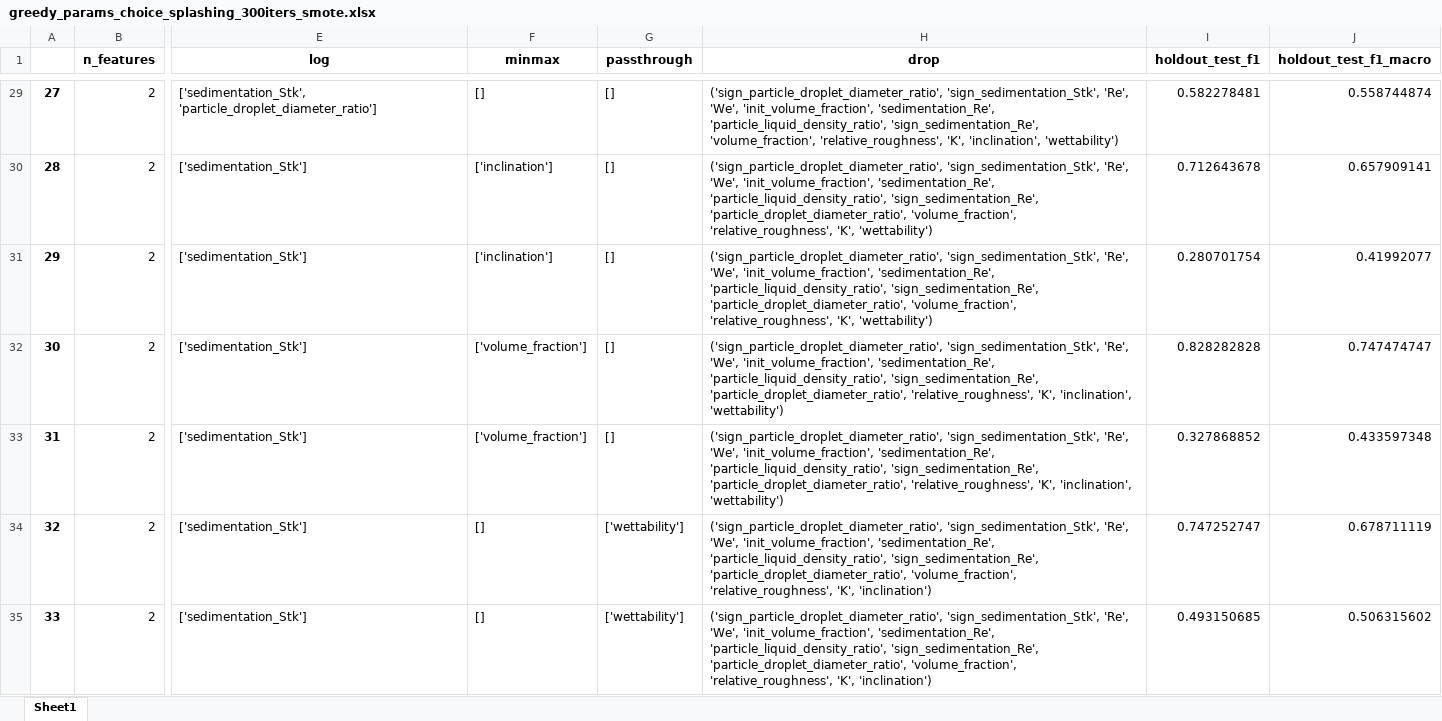
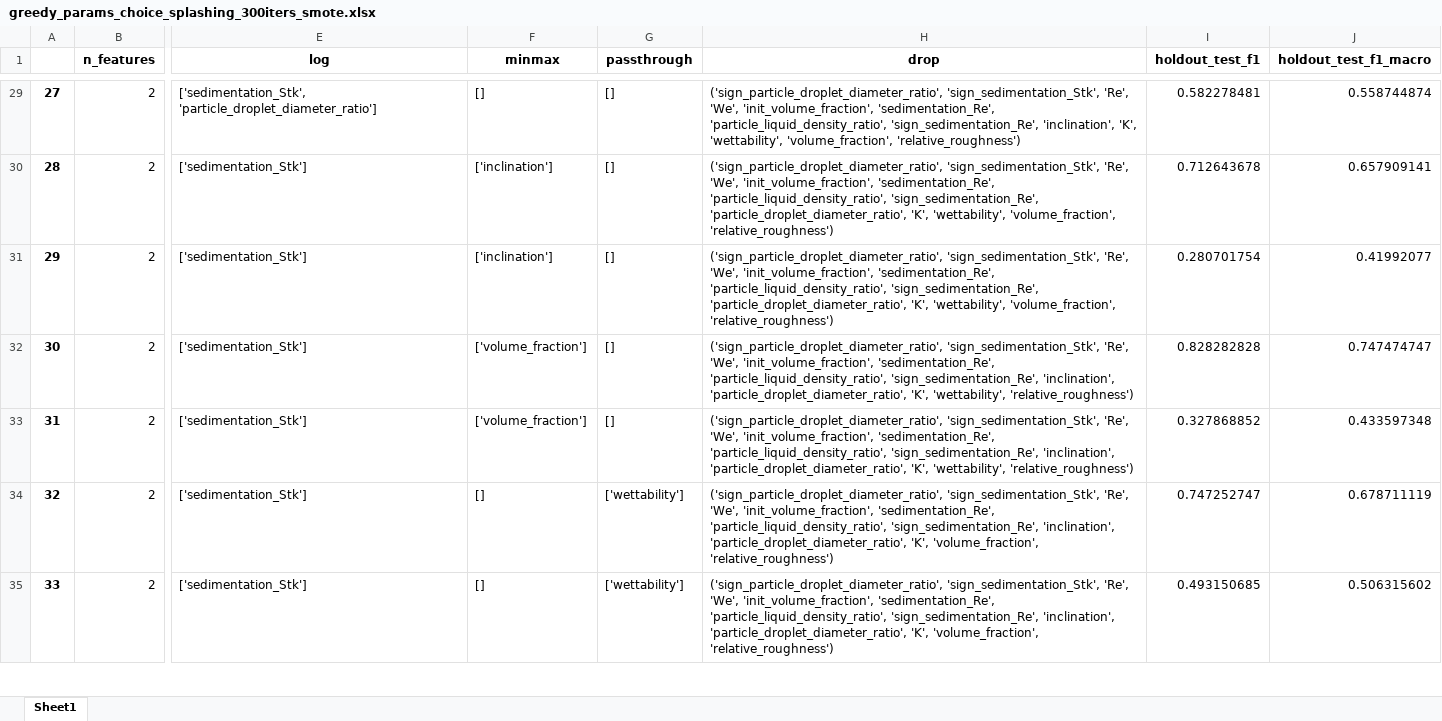
Before and after one commit to mvulf/drop-wall-impact-ml-prediction, an Excel workbook: results/greedy_params_choice_splashing_300iters_smote.xlsx, sheet Sheet1, drawn as a sheet; only a part is shown, gaps mark what is left out; values as stored, in another font and other column widths than the file's, no borders; the diff covers the shown part only; the diff names each change by its address in the sheet, - before the commit and + after, or states it on an @@ line.

```diff
--- a/results/greedy_params_choice_splashing_300iters_smote.xlsx (sheet Sheet1)
+++ b/results/greedy_params_choice_splashing_300iters_smote.xlsx (sheet Sheet1)
-H29 (drop): …'particle_liquid_density_ratio', 'sign_sedimentation_Re', 'volume_fraction', 'relative_roughness', 'K', 'inclination', 'wettability')
+H29 (drop): …'particle_liquid_density_ratio', 'sign_sedimentation_Re', 'inclination', 'K', 'wettability', 'volume_fraction', 'relative_roughness')
-H30:H31 (drop): …'sign_sedimentation_Re', 'particle_droplet_diameter_ratio', 'volume_fraction', 'relative_roughness', 'K', 'wettability')
+H30:H31 (drop): …'sign_sedimentation_Re', 'particle_droplet_diameter_ratio', 'K', 'wettability', 'volume_fraction', 'relative_roughness')
-H32:H33 (drop): …'particle_liquid_density_ratio', 'sign_sedimentation_Re', 'particle_droplet_diameter_ratio', 'relative_roughness', 'K', 'inclination', 'wettability')
+H32:H33 (drop): …'particle_liquid_density_ratio', 'sign_sedimentation_Re', 'inclination', 'particle_droplet_diameter_ratio', 'K', 'wettability', 'relative_roughness')
-H34:H35 (drop): …'particle_liquid_density_ratio', 'sign_sedimentation_Re', 'particle_droplet_diameter_ratio', 'volume_fraction', 'relative_roughness', 'K', 'inclination')
+H34:H35 (drop): …'particle_liquid_density_ratio', 'sign_sedimentation_Re', 'inclination', 'particle_droplet_diameter_ratio', 'K', 'volume_fraction', 'relative_roughness')
```
Also changed, not shown: 183 edited cells elsewhere in this sheet, results/greedy_params_choice_splashing_300iters.xlsx, 8 other files.
